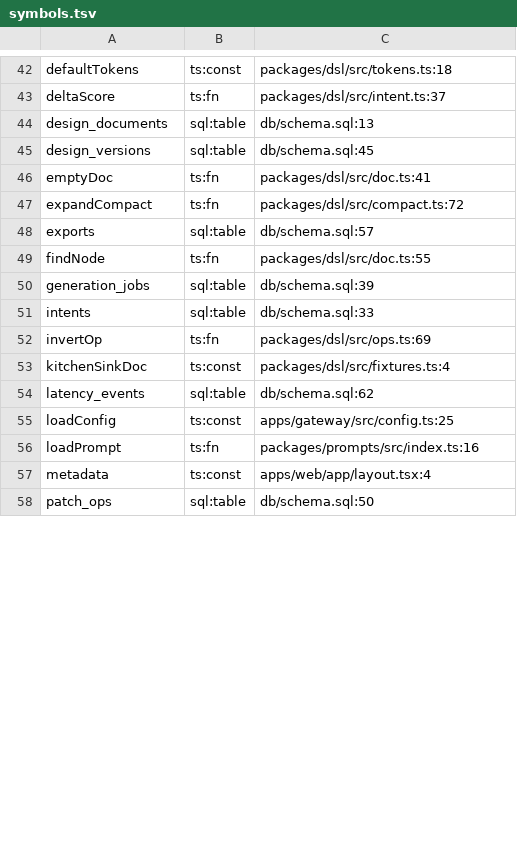
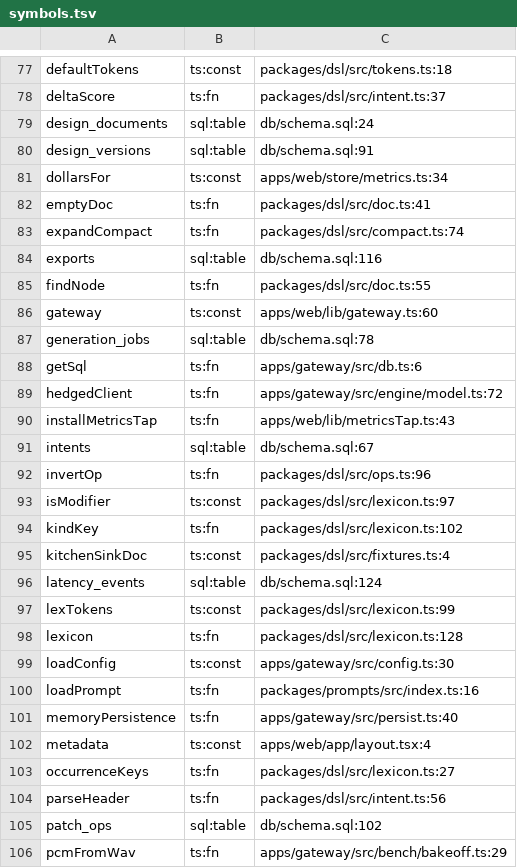
Before and after one commit to MAKaminski/VoiceFlows, a TSV file: .claude/index/symbols.tsv, drawn as a sheet; only a part is shown, gaps mark what is left out; the diff covers the shown part only.

```diff
--- a/.claude/index/symbols.tsv
+++ b/.claude/index/symbols.tsv
@@ -43,16 +78,29 @@ defaultTokens	ts:const	packages/dsl/src/tokens.ts:18
 deltaScore	ts:fn	packages/dsl/src/intent.ts:37
-design_documents	sql:table	db/schema.sql:13
-design_versions	sql:table	db/schema.sql:45
+design_documents	sql:table	db/schema.sql:24
+design_versions	sql:table	db/schema.sql:91
+dollarsFor	ts:const	apps/web/store/metrics.ts:34
 emptyDoc	ts:fn	packages/dsl/src/doc.ts:41
-expandCompact	ts:fn	packages/dsl/src/compact.ts:72
-exports	sql:table	db/schema.sql:57
+expandCompact	ts:fn	packages/dsl/src/compact.ts:74
+exports	sql:table	db/schema.sql:116
 findNode	ts:fn	packages/dsl/src/doc.ts:55
-generation_jobs	sql:table	db/schema.sql:39
-intents	sql:table	db/schema.sql:33
-invertOp	ts:fn	packages/dsl/src/ops.ts:69
+gateway	ts:const	apps/web/lib/gateway.ts:60
+generation_jobs	sql:table	db/schema.sql:78
+getSql	ts:fn	apps/gateway/src/db.ts:6
+hedgedClient	ts:fn	apps/gateway/src/engine/model.ts:72
+installMetricsTap	ts:fn	apps/web/lib/metricsTap.ts:43
+intents	sql:table	db/schema.sql:67
+invertOp	ts:fn	packages/dsl/src/ops.ts:96
+isModifier	ts:const	packages/dsl/src/lexicon.ts:97
+kindKey	ts:fn	packages/dsl/src/lexicon.ts:102
 kitchenSinkDoc	ts:const	packages/dsl/src/fixtures.ts:4
-latency_events	sql:table	db/schema.sql:62
-loadConfig	ts:const	apps/gateway/src/config.ts:25
+latency_events	sql:table	db/schema.sql:124
+lexTokens	ts:const	packages/dsl/src/lexicon.ts:99
+lexicon	ts:fn	packages/dsl/src/lexicon.ts:128
+loadConfig	ts:const	apps/gateway/src/config.ts:30
 loadPrompt	ts:fn	packages/prompts/src/index.ts:16
+memoryPersistence	ts:fn	apps/gateway/src/persist.ts:40
 metadata	ts:const	apps/web/app/layout.tsx:4
-patch_ops	sql:table	db/schema.sql:50
+occurrenceKeys	ts:fn	packages/dsl/src/lexicon.ts:27
+parseHeader	ts:fn	packages/dsl/src/intent.ts:56
+patch_ops	sql:table	db/schema.sql:102
+pcmFromWav	ts:fn	apps/gateway/src/bench/bakeoff.ts:29
```
Also changed, not shown: 44 added rows and 16 edited cells elsewhere in this file, 37 other files.
